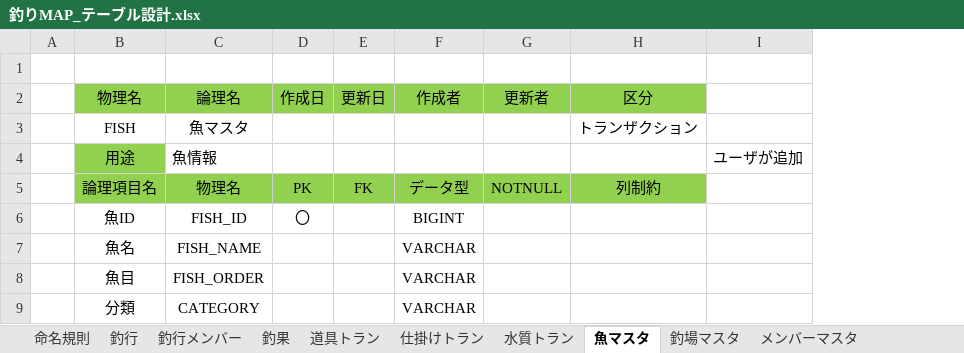
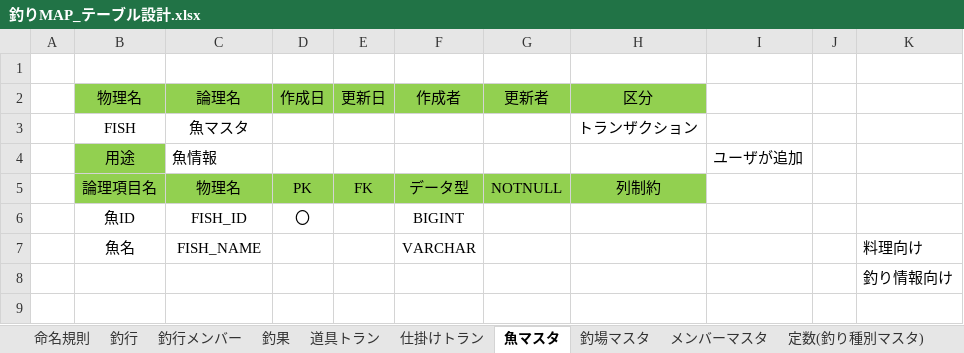
Before and after one commit to knaka2173/SerioFishingMap, an Excel workbook: 設計/釣りMAP_テーブル設計.xlsx, sheet 魚マスタ, drawn as a sheet; values as stored, in another font and other column widths than the file's, no borders; charts and pictures not drawn; removed rows and columns are numbered as before the commit, all else as after; the diff names each change by its address in the sheet, - before the commit and + after, or states it on an @@ line.

```diff
--- a/設計/釣りMAP_テーブル設計.xlsx (sheet 魚マスタ)
+++ b/設計/釣りMAP_テーブル設計.xlsx (sheet 魚マスタ)
-sheet tab: 水質トラン
+column J, empty
+column K, rows 7-8: 料理向け | 釣り情報向け
-B8 (物理名): 魚目
+B8 (物理名): (empty)
-C8 (論理名): FISH_ORDER
+C8 (論理名): (empty)
-F8 (作成者): VARCHAR
+F8 (作成者): (empty)
-row 9:  | 分類 | CATEGORY |  |  | VARCHAR
```
Also changed, not shown: sheet 釣場マスタ, sheet 道具トラン, sheet 仕掛けトラン, sheet メンバーマスタ, sheet 釣行メンバー, sheet 釣行, 1 more sheet, charts or pictures.
